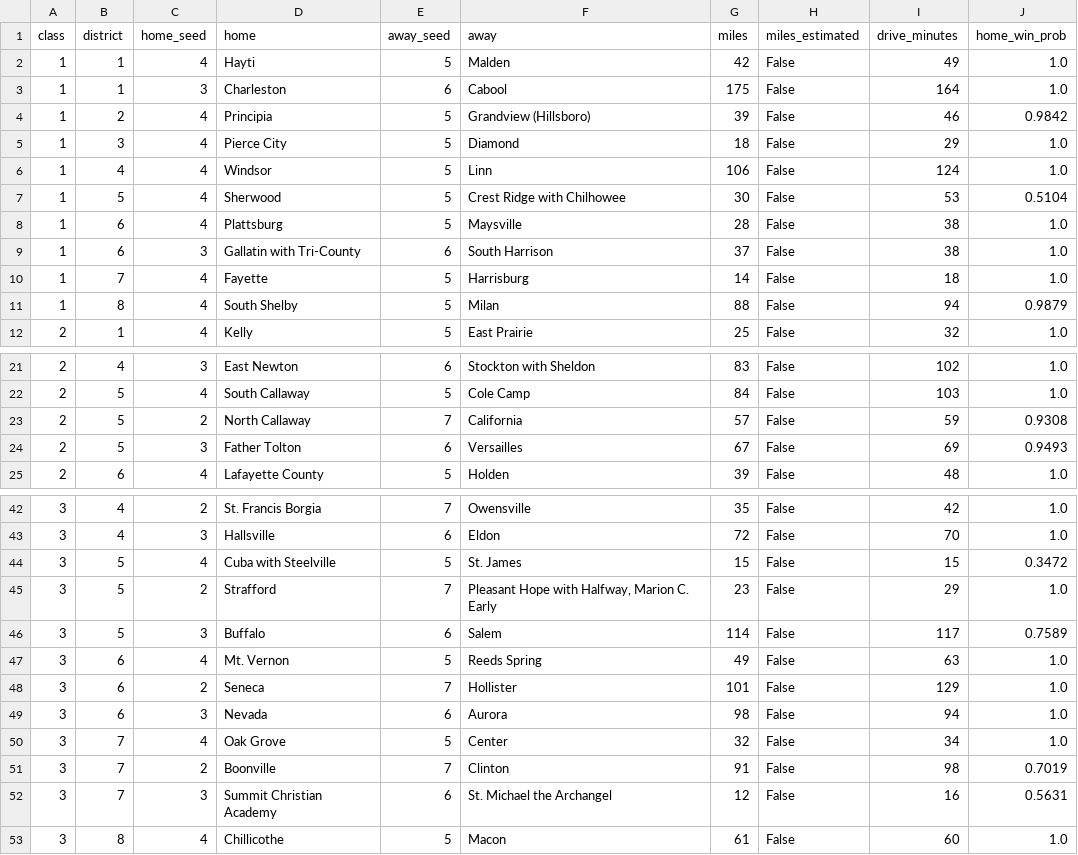
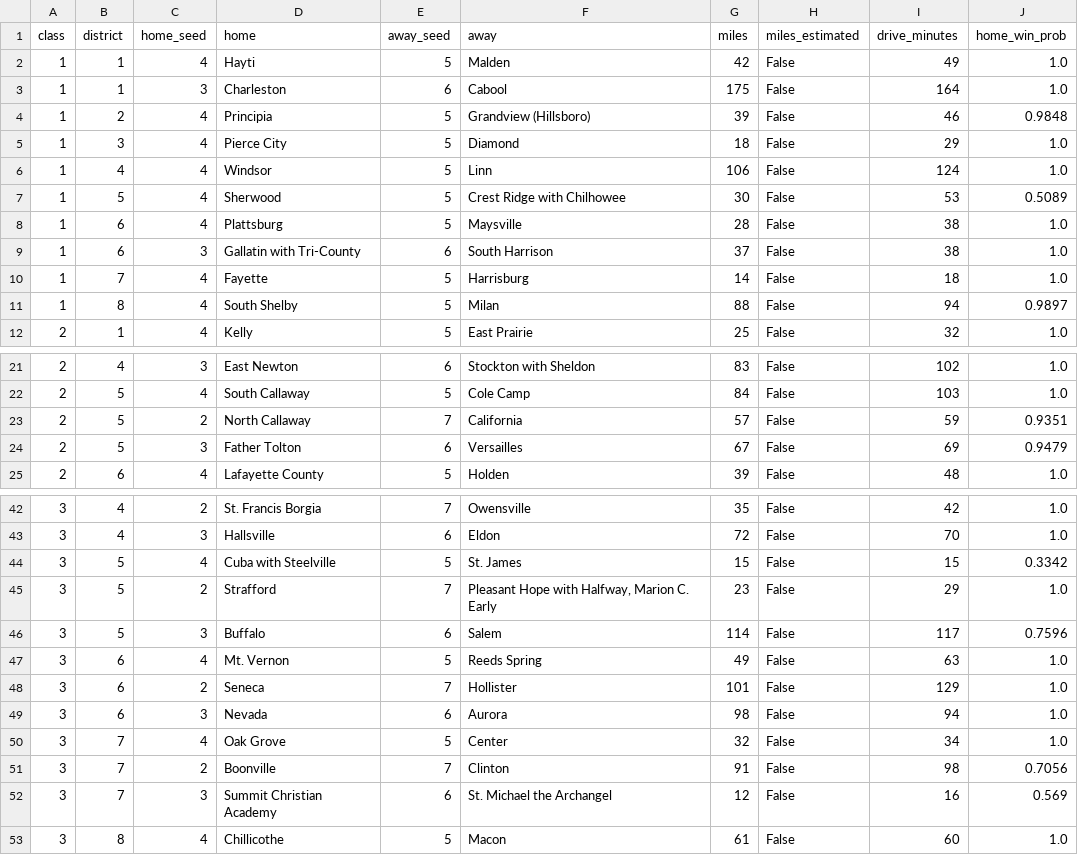
Before and after one commit to AllMOSports/football-ratings-2026, a CSV file: playoff_r1_travel_2026.csv, drawn as a sheet; only a part is shown, gaps mark what is left out; the diff covers the shown part only.

```diff
--- a/playoff_r1_travel_2026.csv
+++ b/playoff_r1_travel_2026.csv
@@ -3,6 +3,6 @@ class,district,home_seed,home,away_seed,away,miles,miles_estimated,drive_minutes
 1,1,3,Charleston,6,Cabool,175,False,164,1.0
-1,2,4,Principia,5,Grandview (Hillsboro),39,False,46,0.9842
+1,2,4,Principia,5,Grandview (Hillsboro),39,False,46,0.9848
 1,3,4,Pierce City,5,Diamond,18,False,29,1.0
 1,4,4,Windsor,5,Linn,106,False,124,1.0
-1,5,4,Sherwood,5,Crest Ridge with Chilhowee,30,False,53,0.5104
+1,5,4,Sherwood,5,Crest Ridge with Chilhowee,30,False,53,0.5089
 1,6,4,Plattsburg,5,Maysville,28,False,38,1.0
@@ -10,3 +10,3 @@ class,district,home_seed,home,away_seed,away,miles,miles_estimated,drive_minutes
 1,7,4,Fayette,5,Harrisburg,14,False,18,1.0
-1,8,4,South Shelby,5,Milan,88,False,94,0.9879
+1,8,4,South Shelby,5,Milan,88,False,94,0.9897
 2,1,4,Kelly,5,East Prairie,25,False,32,1.0
@@ -22,4 +22,4 @@ class,district,home_seed,home,away_seed,away,miles,miles_estimated,drive_minutes
 2,5,4,South Callaway,5,Cole Camp,84,False,103,1.0
-2,5,2,North Callaway,7,California,57,False,59,0.9308
-2,5,3,Father Tolton,6,Versailles,67,False,69,0.9493
+2,5,2,North Callaway,7,California,57,False,59,0.9351
+2,5,3,Father Tolton,6,Versailles,67,False,69,0.9479
 2,6,4,Lafayette County,5,Holden,39,False,48,1.0
@@ -43,5 +43,5 @@ class,district,home_seed,home,away_seed,away,miles,miles_estimated,drive_minutes
 3,4,3,Hallsville,6,Eldon,72,False,70,1.0
-3,5,4,Cuba with Steelville,5,St. James,15,False,15,0.3472
+3,5,4,Cuba with Steelville,5,St. James,15,False,15,0.3342
 3,5,2,Strafford,7,"Pleasant Hope with Halfway, Marion C. Early",23,False,29,1.0
-3,5,3,Buffalo,6,Salem,114,False,117,0.7589
+3,5,3,Buffalo,6,Salem,114,False,117,0.7596
 3,6,4,Mt. Vernon,5,Reeds Spring,49,False,63,1.0
@@ -50,4 +50,4 @@ class,district,home_seed,home,away_seed,away,miles,miles_estimated,drive_minutes
 3,7,4,Oak Grove,5,Center,32,False,34,1.0
-3,7,2,Boonville,7,Clinton,91,False,98,0.7019
-3,7,3,Summit Christian Academy,6,St. Michael the Archangel,12,False,16,0.5631
+3,7,2,Boonville,7,Clinton,91,False,98,0.7056
+3,7,3,Summit Christian Academy,6,St. Michael the Archangel,12,False,16,0.569
 3,8,4,Chillicothe,5,Macon,61,False,60,1.0
```
Also changed, not shown: 9 edited cells elsewhere in this file, playoff_droughts_2026.csv, 1 other file.
